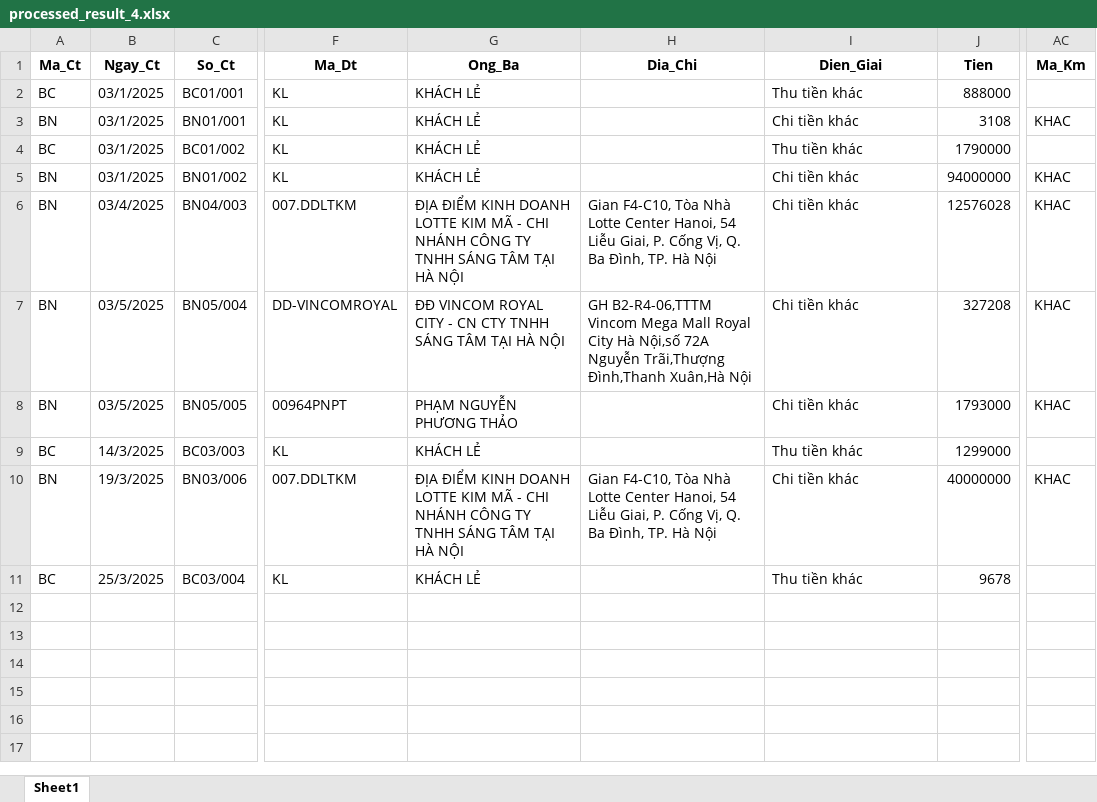
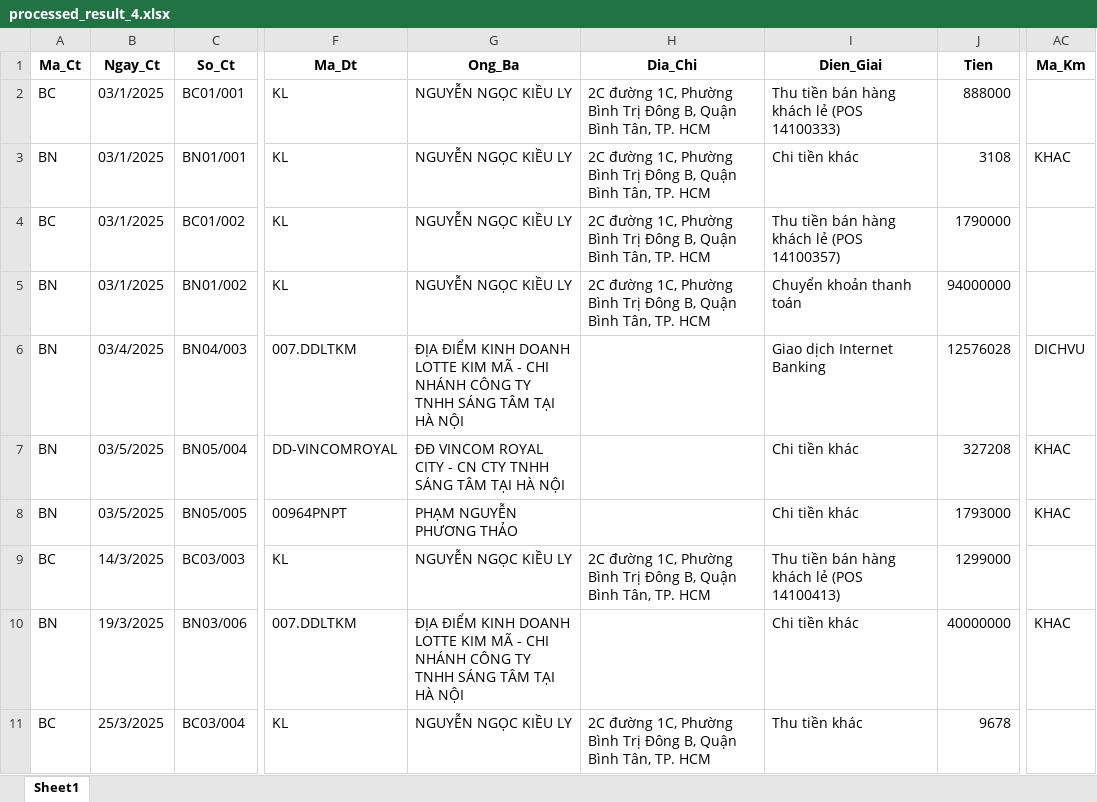
Before and after one commit to duksosleepy/lug-back, an Excel workbook: src/accounting/processed_result_4.xlsx, sheet Sheet1, drawn as a sheet; only a part is shown, gaps mark what is left out; values as stored, in another font and other column widths than the file's, no borders; the diff names each change by its address in the sheet, - before the commit and + after, or states it on an @@ line.

```diff
--- a/src/accounting/processed_result_4.xlsx (sheet Sheet1)
+++ b/src/accounting/processed_result_4.xlsx (sheet Sheet1)
-G2:G5 (Ong_Ba): KHÁCH LẺ
+G2:G5 (Ong_Ba): NGUYỄN NGỌC KIỀU LY
-H2:H5 (Dia_Chi): (empty)
+H2:H5 (Dia_Chi): 2C đường 1C, Phường Bình Trị Đông B, Quận Bình Tân, TP. HCM
-I2 (Dien_Giai): Thu tiền khác
+I2 (Dien_Giai): Thu tiền bán hàng khách lẻ (POS 14100333)
-I4 (Dien_Giai): Thu tiền khác
+I4 (Dien_Giai): Thu tiền bán hàng khách lẻ (POS 14100357)
-I5 (Dien_Giai): Chi tiền khác
+I5 (Dien_Giai): Chuyển khoản thanh toán
-AC5 (Ma_Km): KHAC
+AC5 (Ma_Km): (empty)
-H6 (Dia_Chi): Gian F4-C10, Tòa Nhà Lotte Center Hanoi, 54 Liễu Giai, P. Cống Vị, Q. Ba Đình, TP. Hà Nội
+H6 (Dia_Chi): (empty)
-I6 (Dien_Giai): Chi tiền khác
+I6 (Dien_Giai): Giao dịch Internet Banking
-AC6 (Ma_Km): KHAC
+AC6 (Ma_Km): DICHVU
-H7 (Dia_Chi): GH B2-R4-06,TTTM Vincom Mega Mall Royal City Hà Nội,số 72A Nguyễn Trãi,Thượng Đình,Thanh Xuân,Hà Nội
+H7 (Dia_Chi): (empty)
-G9 (Ong_Ba): KHÁCH LẺ
+G9 (Ong_Ba): NGUYỄN NGỌC KIỀU LY
-H9 (Dia_Chi): (empty)
+H9 (Dia_Chi): 2C đường 1C, Phường Bình Trị Đông B, Quận Bình Tân, TP. HCM
-I9 (Dien_Giai): Thu tiền khác
+I9 (Dien_Giai): Thu tiền bán hàng khách lẻ (POS 14100413)
-H10 (Dia_Chi): Gian F4-C10, Tòa Nhà Lotte Center Hanoi, 54 Liễu Giai, P. Cống Vị, Q. Ba Đình, TP. Hà Nội
+H10 (Dia_Chi): (empty)
-G11 (Ong_Ba): KHÁCH LẺ
+G11 (Ong_Ba): NGUYỄN NGỌC KIỀU LY
-H11 (Dia_Chi): (empty)
+H11 (Dia_Chi): 2C đường 1C, Phường Bình Trị Đông B, Quận Bình Tân, TP. HCM
```
Also changed, not shown: 8 other files.
